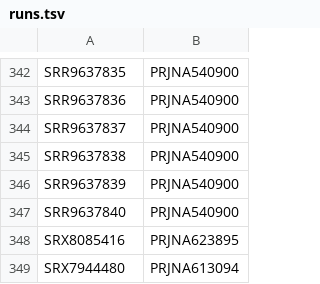
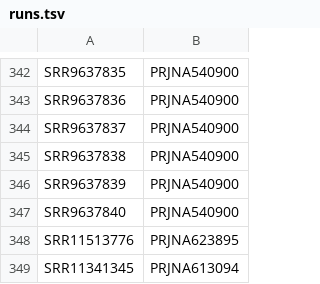
Before and after one commit to ahmedmoustafa/metaT, a TSV file: runs.tsv, drawn as a sheet; only a part is shown, gaps mark what is left out.

Commit message:
Update runs.tsv

```diff
--- a/runs.tsv
+++ b/runs.tsv
@@ -347,3 +347,3 @@ SRR9637839	PRJNA540900
 SRR9637840	PRJNA540900
-SRX8085416	PRJNA623895
-SRX7944480	PRJNA613094
+SRR11513776	PRJNA623895
+SRR11341345	PRJNA613094
```
